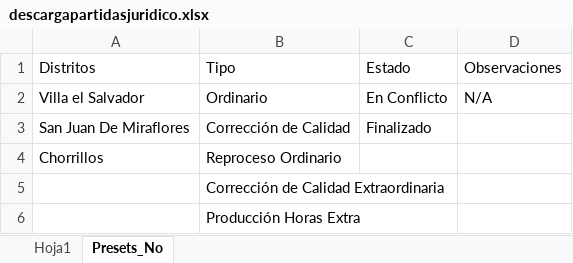
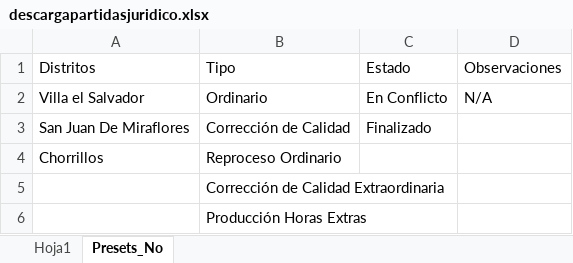
Before and after one commit to formtpz/TPZ-Peru-Pruebas, an Excel workbook: docs/descargapartidasjuridico.xlsx, sheet Presets_No, drawn as a sheet; values as stored, in another font and other column widths than the file's, no borders; the diff names each change by its address in the sheet, - before the commit and + after, or states it on an @@ line.

Commit message:
Add files via upload

```diff
--- a/docs/descargapartidasjuridico.xlsx (sheet Presets_No)
+++ b/docs/descargapartidasjuridico.xlsx (sheet Presets_No)
-B6: Producción Horas Extra
+B6: Producción Horas Extras
```
Also changed, not shown: sheet Hoja1.
